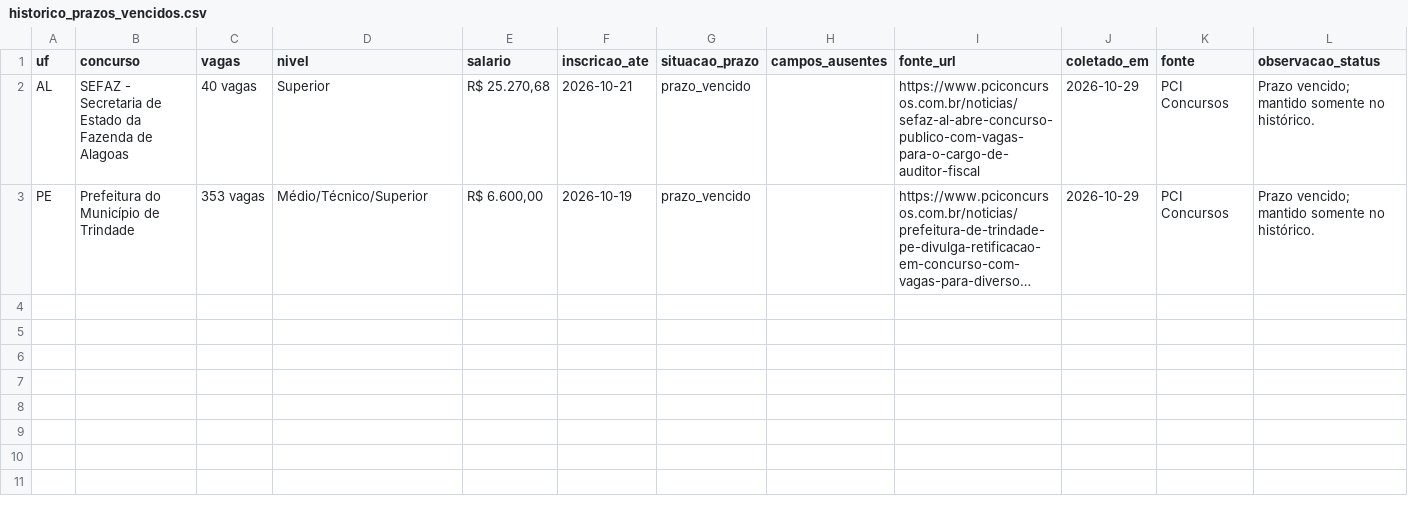
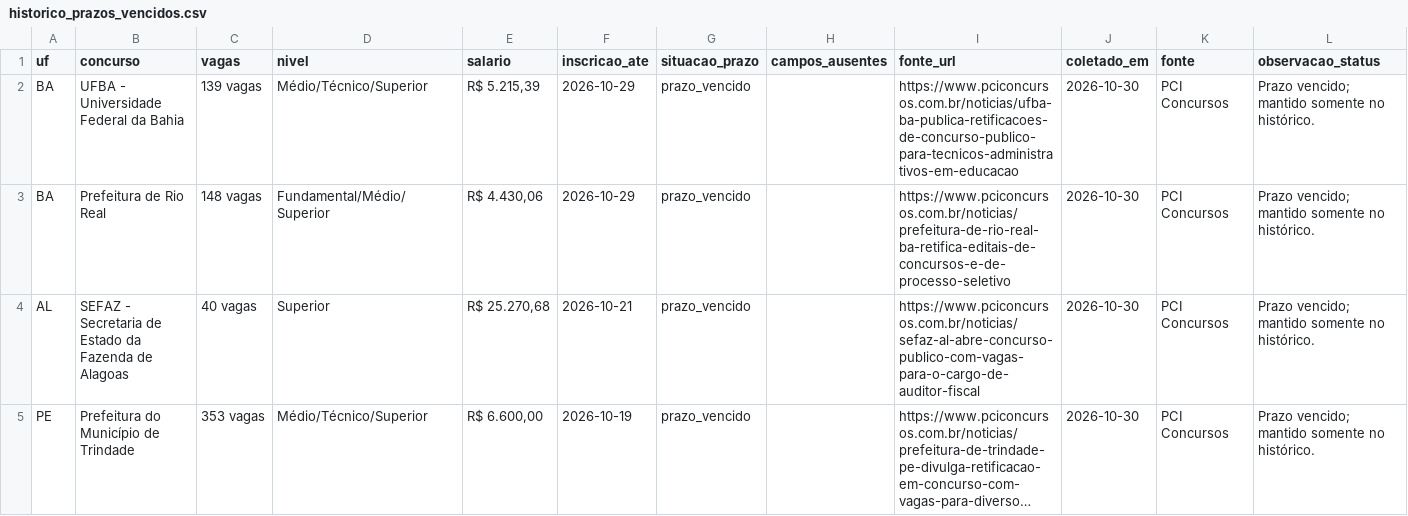
Before and after one commit to fpontualprog/aprovaja, a CSV file: data/historico_prazos_vencidos.csv, drawn as a sheet; only a part is shown; long unchanged cells end in …; addresses are those after the commit; rows hold the shown columns only; the diff names each change by its address in the sheet, - before the commit and + after, or states it on an @@ line.

```diff
--- a/data/historico_prazos_vencidos.csv
+++ b/data/historico_prazos_vencidos.csv
+row 2: BA | UFBA - Universidade Federal da Bahia | 139 vagas | Médio/Técnico/Superior | R$ 5.215,39 | 2026-10-29 | prazo_vencido |  | https://www.pciconcursos.com.br/noticias/ufba-ba-publica-retificacoes-de-concurso-publico-para-tecnicos-administrativos-em-educacao | 2026-10-30 | PCI Concursos | Prazo vencido; mantido somente no histórico.
+row 3: BA | Prefeitura de Rio Real | 148 vagas | Fundamental/Médio/Superior | R$ 4.430,06 | 2026-10-29 | prazo_vencido |  | https://www.pciconcursos.com.br/noticias/prefeitura-de-rio-real-ba-retifica-editais-de-concursos-e-de-processo-seletivo | 2026-10-30 | PCI Concursos | Prazo vencido; mantido somente no histórico.
-J4:J5 (coletado_em): 2026-10-29
+J4:J5 (coletado_em): 2026-10-30
```
Also changed, not shown: data/concursos_elegiveis.csv, data/concursos_pci_origem.csv, 6 other files.
